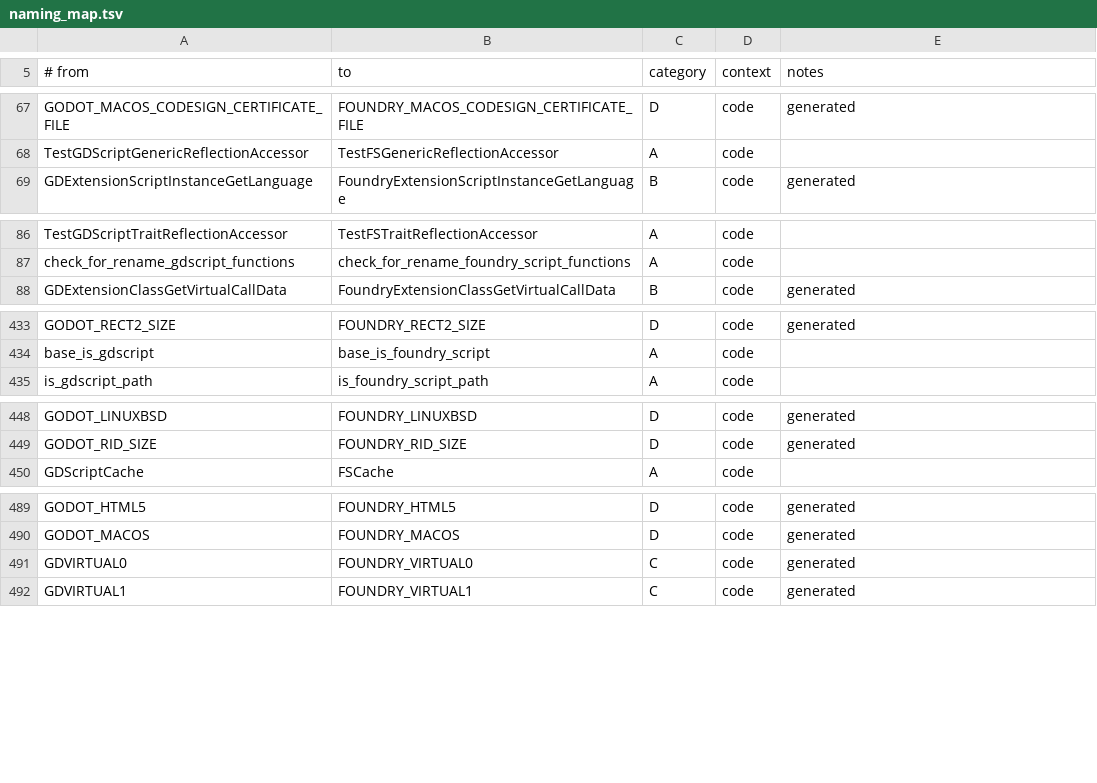
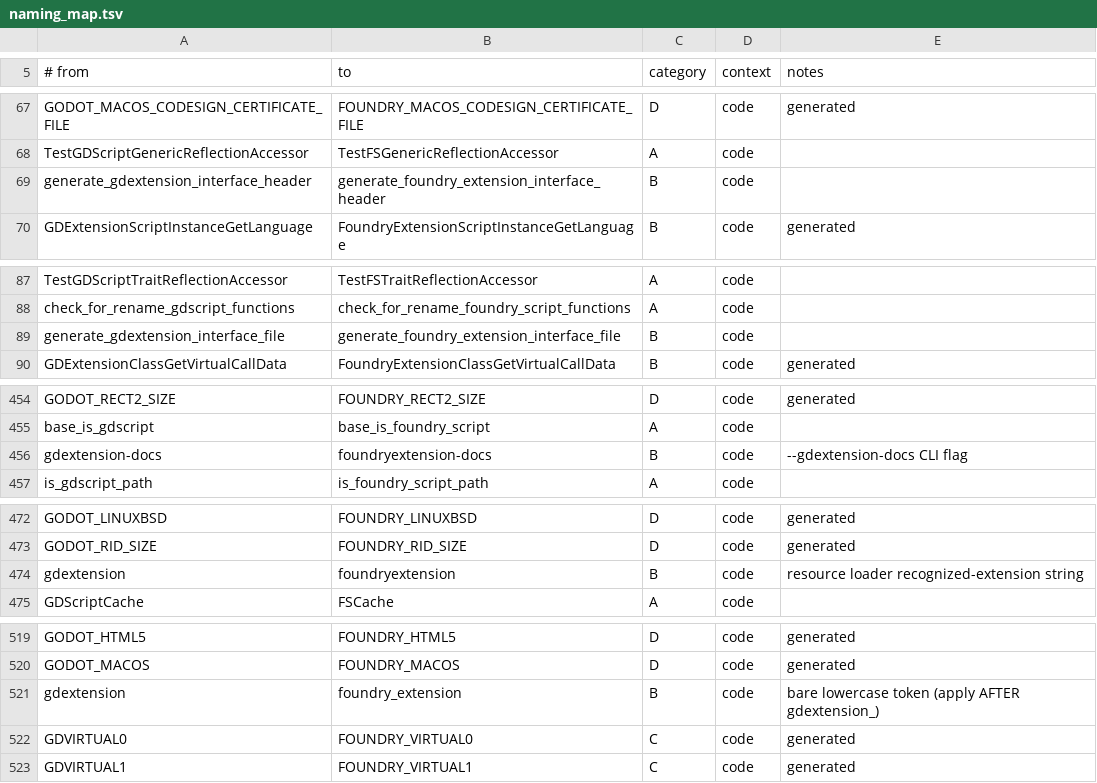
Before and after one commit to cafecito-games/Foundry, a TSV file: tools/foundry-rename/naming_map.tsv, drawn as a sheet; only a part is shown, gaps mark what is left out; the diff covers the shown part only; the diff names each change by its address in the sheet, - before the commit and + after, or states it on an @@ line.

```diff
--- a/tools/foundry-rename/naming_map.tsv
+++ b/tools/foundry-rename/naming_map.tsv
+row 69: generate_gdextension_interface_header | generate_foundry_extension_interface_header | B | code
+row 89: generate_gdextension_interface_file | generate_foundry_extension_interface_file | B | code
+row 456: gdextension-docs | foundryextension-docs | B | code | --gdextension-docs CLI flag
+row 474: gdextension | foundryextension | B | code | resource loader recognized-extension string
+row 521: gdextension | foundry_extension | B | code | bare lowercase token (apply AFTER gdextension_)
```
Also changed, not shown: 26 added rows elsewhere in this file, tools/foundry-rename/seed.tsv, 1 other file.
